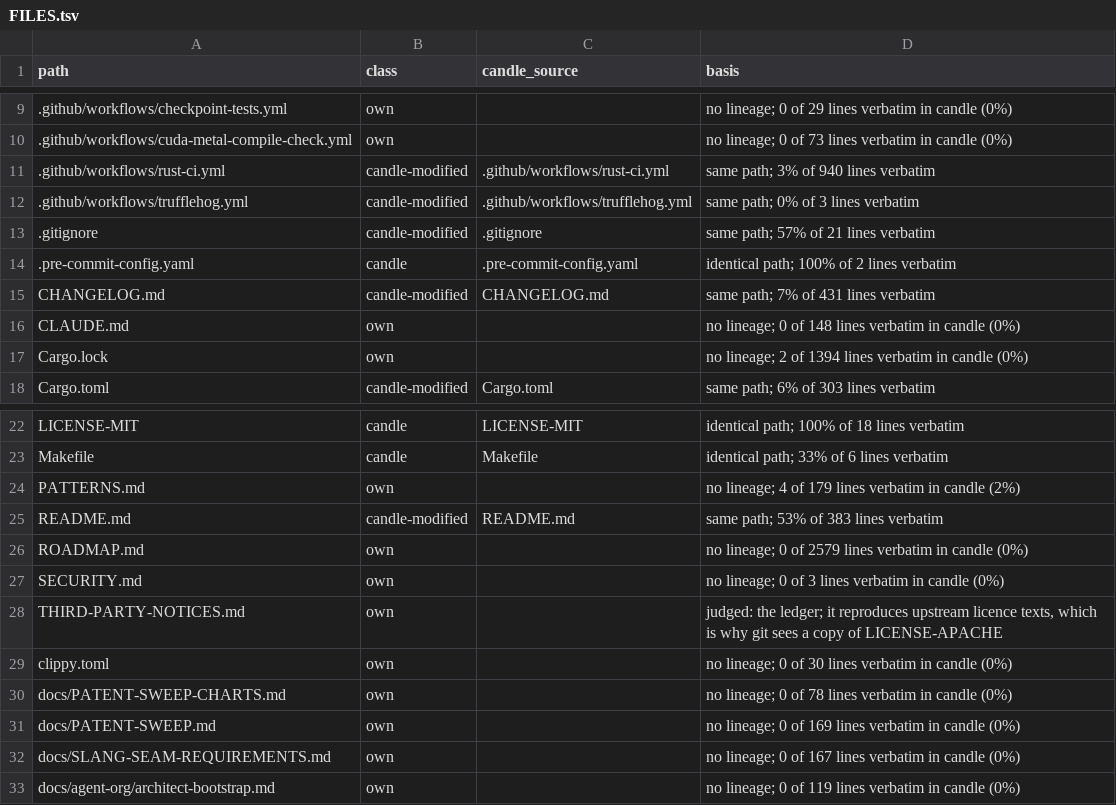
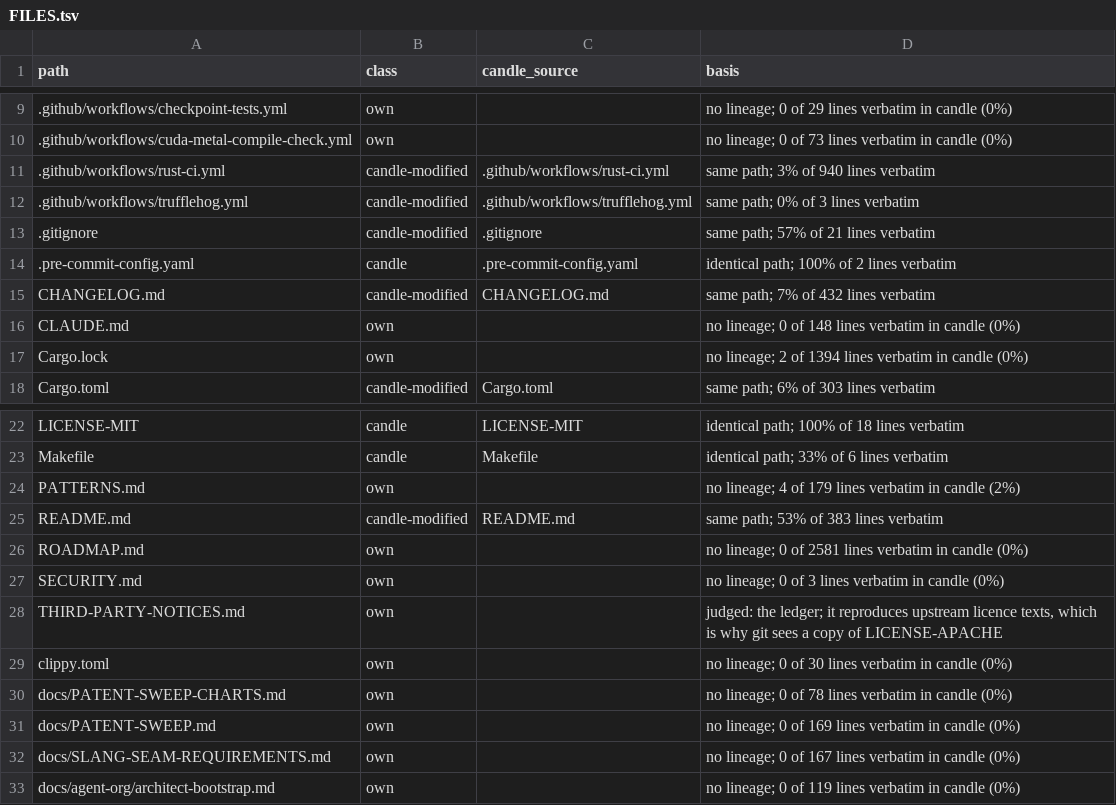
Before and after one commit to ciresnave/fuel, a TSV file: docs/provenance/FILES.tsv, drawn as a sheet; only a part is shown, gaps mark what is left out.

```diff
--- a/docs/provenance/FILES.tsv
+++ b/docs/provenance/FILES.tsv
@@ -14,3 +14,3 @@ path	class	candle_source	basis
 .pre-commit-config.yaml	candle	.pre-commit-config.yaml	identical path; 100% of 2 lines verbatim
-CHANGELOG.md	candle-modified	CHANGELOG.md	same path; 7% of 431 lines verbatim
+CHANGELOG.md	candle-modified	CHANGELOG.md	same path; 7% of 432 lines verbatim
 CLAUDE.md	own		no lineage; 0 of 148 lines verbatim in candle (0%)
@@ -25,3 +25,3 @@ PATTERNS.md	own		no lineage; 4 of 179 lines verbatim in candle (2%)
 README.md	candle-modified	README.md	same path; 53% of 383 lines verbatim
-ROADMAP.md	own		no lineage; 0 of 2579 lines verbatim in candle (0%)
+ROADMAP.md	own		no lineage; 0 of 2581 lines verbatim in candle (0%)
 SECURITY.md	own		no lineage; 0 of 3 lines verbatim in candle (0%)
```
